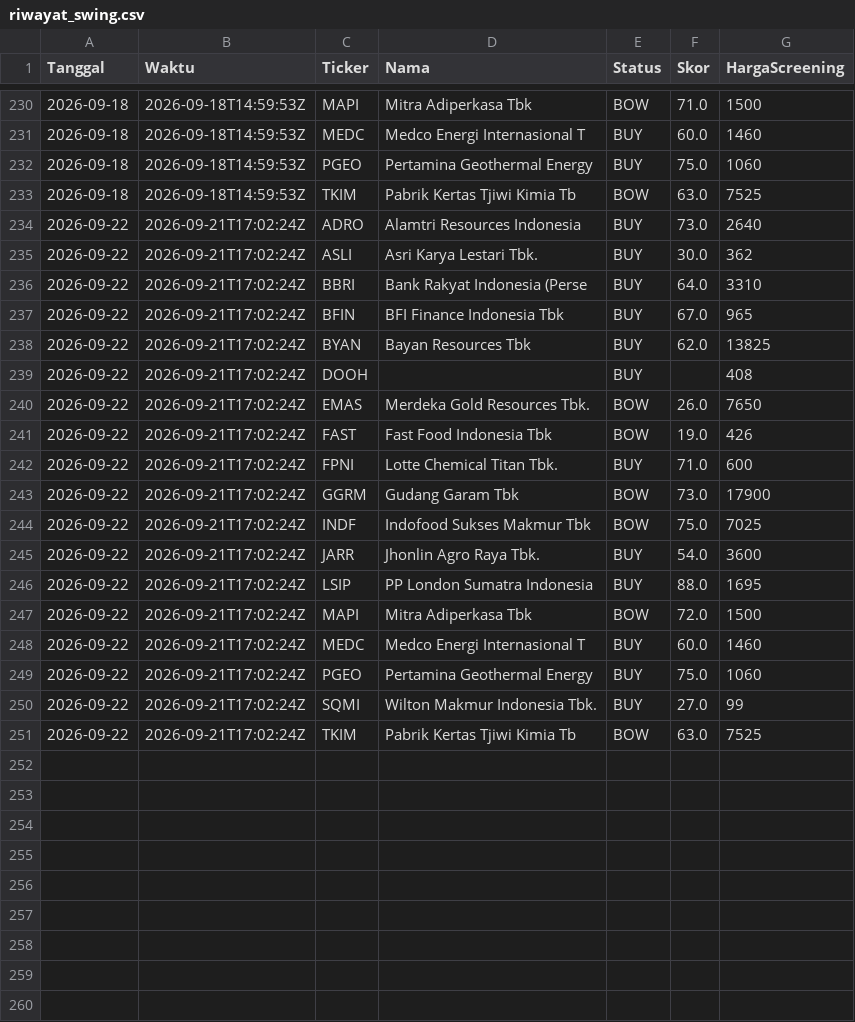
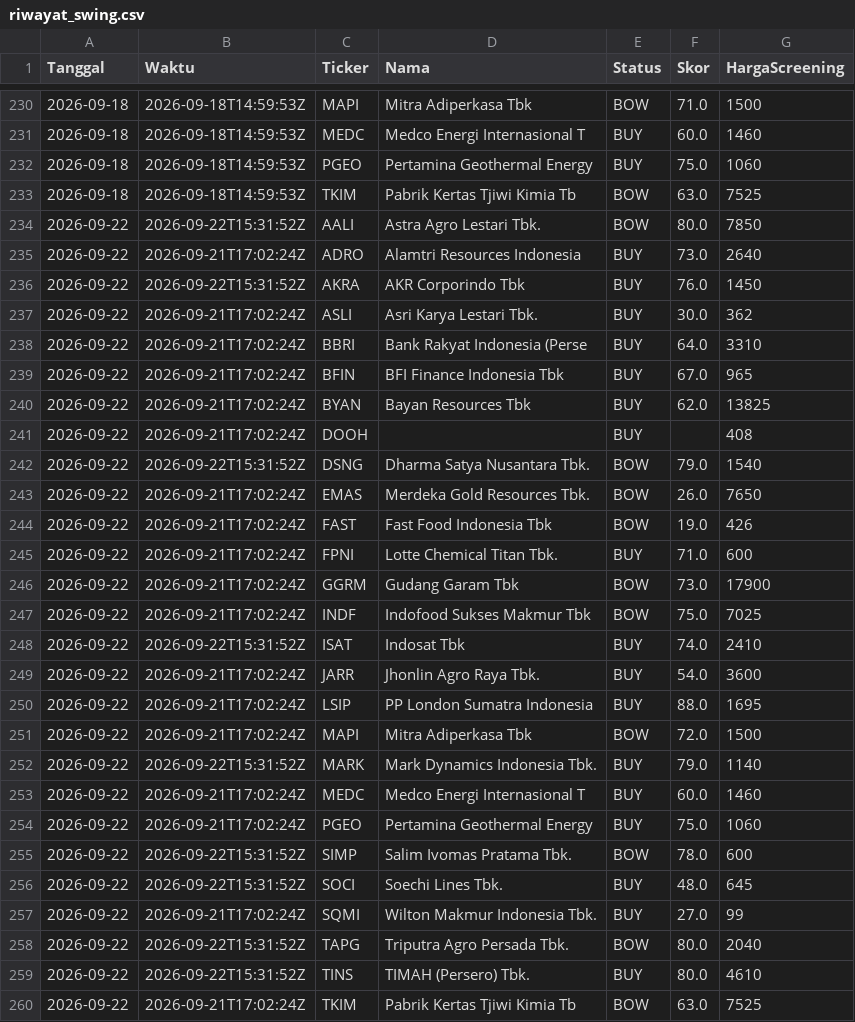
Before and after one commit to 2013tib-droid/Screening-Saham, a CSV file: hasil/riwayat_swing.csv, drawn as a sheet; only a part is shown, gaps mark what is left out; the diff names each change by its address in the sheet, - before the commit and + after, or states it on an @@ line.

```diff
--- a/hasil/riwayat_swing.csv
+++ b/hasil/riwayat_swing.csv
+row 234: 2026-09-22 | 2026-09-22T15:31:52Z | AALI | Astra Agro Lestari Tbk. | BOW | 80.0 | 7850
+row 236: 2026-09-22 | 2026-09-22T15:31:52Z | AKRA | AKR Corporindo Tbk | BUY | 76.0 | 1450
+row 242: 2026-09-22 | 2026-09-22T15:31:52Z | DSNG | Dharma Satya Nusantara Tbk. | BOW | 79.0 | 1540
+row 248: 2026-09-22 | 2026-09-22T15:31:52Z | ISAT | Indosat Tbk | BUY | 74.0 | 2410
+row 252: 2026-09-22 | 2026-09-22T15:31:52Z | MARK | Mark Dynamics Indonesia Tbk. | BUY | 79.0 | 1140
+row 255: 2026-09-22 | 2026-09-22T15:31:52Z | SIMP | Salim Ivomas Pratama Tbk. | BOW | 78.0 | 600
+row 256: 2026-09-22 | 2026-09-22T15:31:52Z | SOCI | Soechi Lines Tbk. | BUY | 48.0 | 645
+row 258: 2026-09-22 | 2026-09-22T15:31:52Z | TAPG | Triputra Agro Persada Tbk. | BOW | 80.0 | 2040
+row 259: 2026-09-22 | 2026-09-22T15:31:52Z | TINS | TIMAH (Persero) Tbk. | BUY | 80.0 | 4610
```
Also changed, not shown: hasil/semua.csv, hasil/swing.csv, 10 other files.
